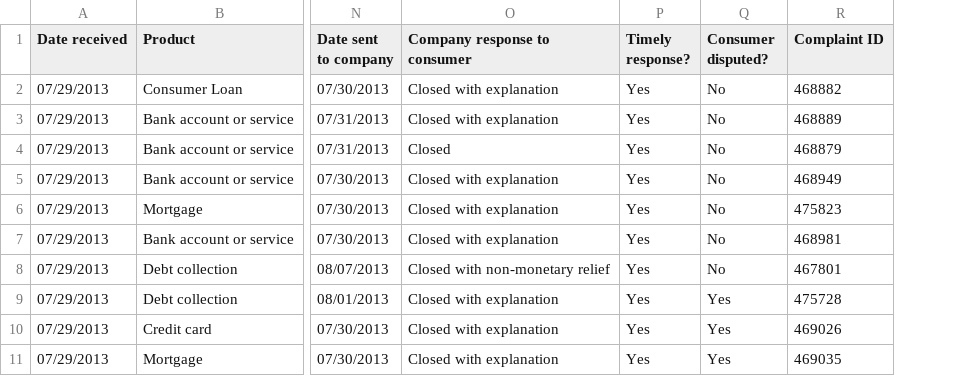
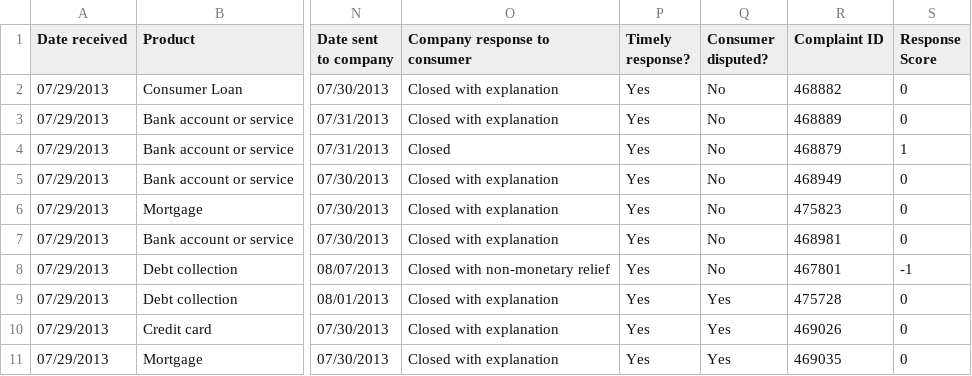
Before and after one commit to scottlyoung/CSCI_4502_Project, a CSV file: companyResponses.csv, drawn as a sheet; only a part is shown, gaps mark what is left out; the diff names each change by its address in the sheet, - before the commit and + after, or states it on an @@ line.

Commit message:
Added training data score for first 25 entries
I added the final column "Response Score" and had one of the following for each, depending on what the entry had for "Company Response to Consumer": -1 for a positive response, 0 for a neutral response, and a 1 for a negative response. I did this for the first 25 entries

```diff
--- a/companyResponses.csv
+++ b/companyResponses.csv
+column S (Response Score), rows 2-11: 0 | 0 | 1 | 0 | 0 | 0 | -1 | 0 | 0 | 0
```
